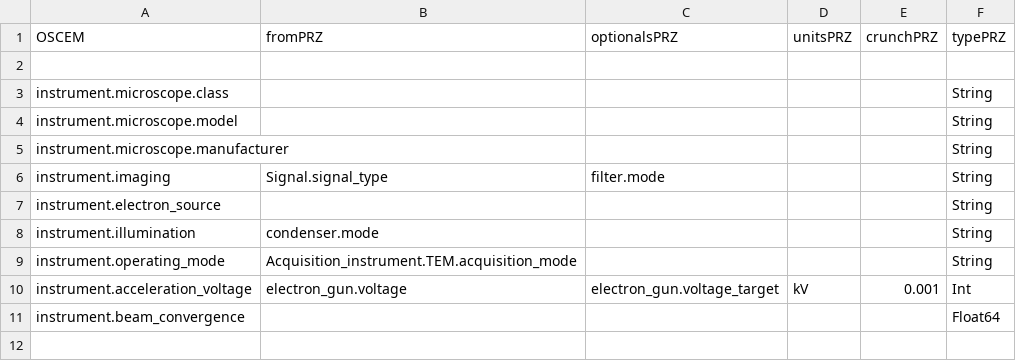
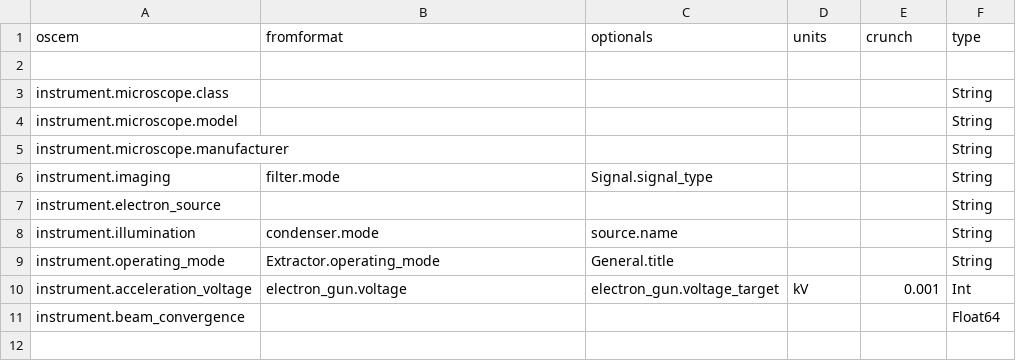
Before and after one commit to SwissOpenEM/MS_Metadata_reader, a CSV file: ms_conversions_prz.csv, drawn as a sheet; only a part is shown; the diff covers the shown part only.

```diff
--- a/ms_conversions_prz.csv
+++ b/ms_conversions_prz.csv
@@ -1,2 +1,2 @@
-OSCEM,fromPRZ,optionalsPRZ,unitsPRZ,crunchPRZ,typePRZ
+oscem,fromformat,optionals,units,crunch,type
 ,,,,,
@@ -5,6 +5,6 @@ instrument.microscope.model,,,,,String
 instrument.microscope.manufacturer,,,,,String
-instrument.imaging,Signal.signal_type,filter.mode,,,String
+instrument.imaging,filter.mode,Signal.signal_type,,,String
 instrument.electron_source,,,,,String
-instrument.illumination,condenser.mode,,,,String
-instrument.operating_mode,Acquisition_instrument.TEM.acquisition_mode,,,,String
+instrument.illumination,condenser.mode,source.name,,,String
+instrument.operating_mode,Extractor.operating_mode,General.title,,,String
 instrument.acceleration_voltage,electron_gun.voltage,electron_gun.voltage_target,kV,0.001,Int
```
Also changed, not shown: 4 added rows, 14 removed rows and 5 edited cells elsewhere in this file, ms_conversions_emd.csv, 1 other file.
